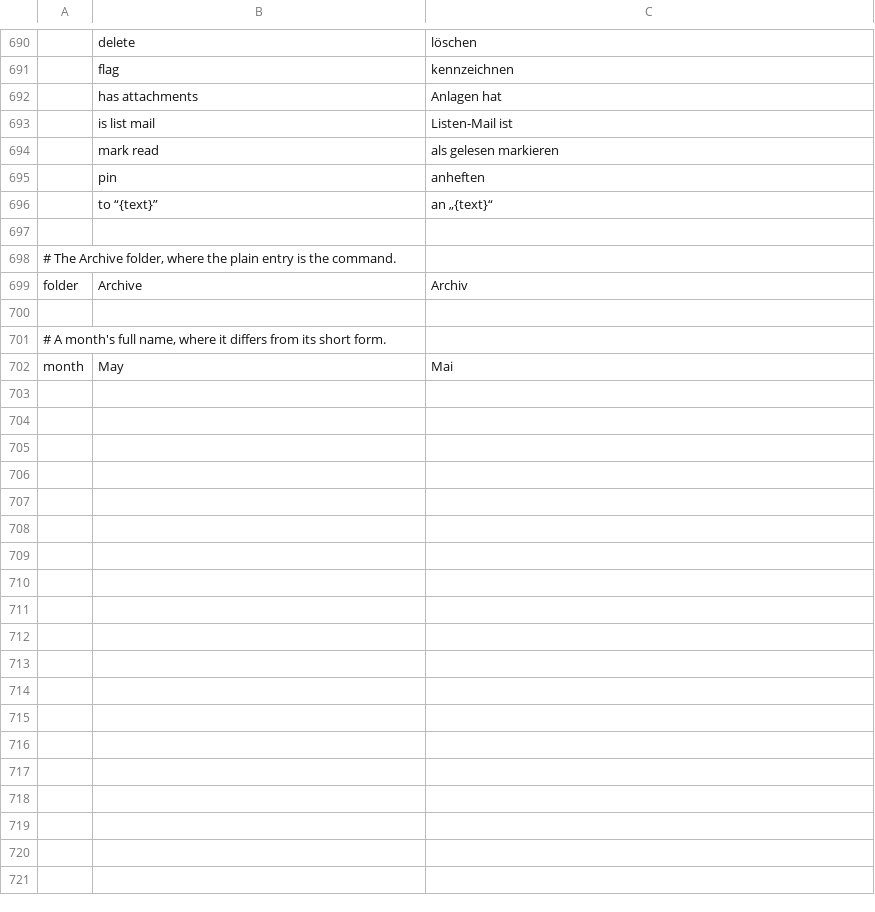
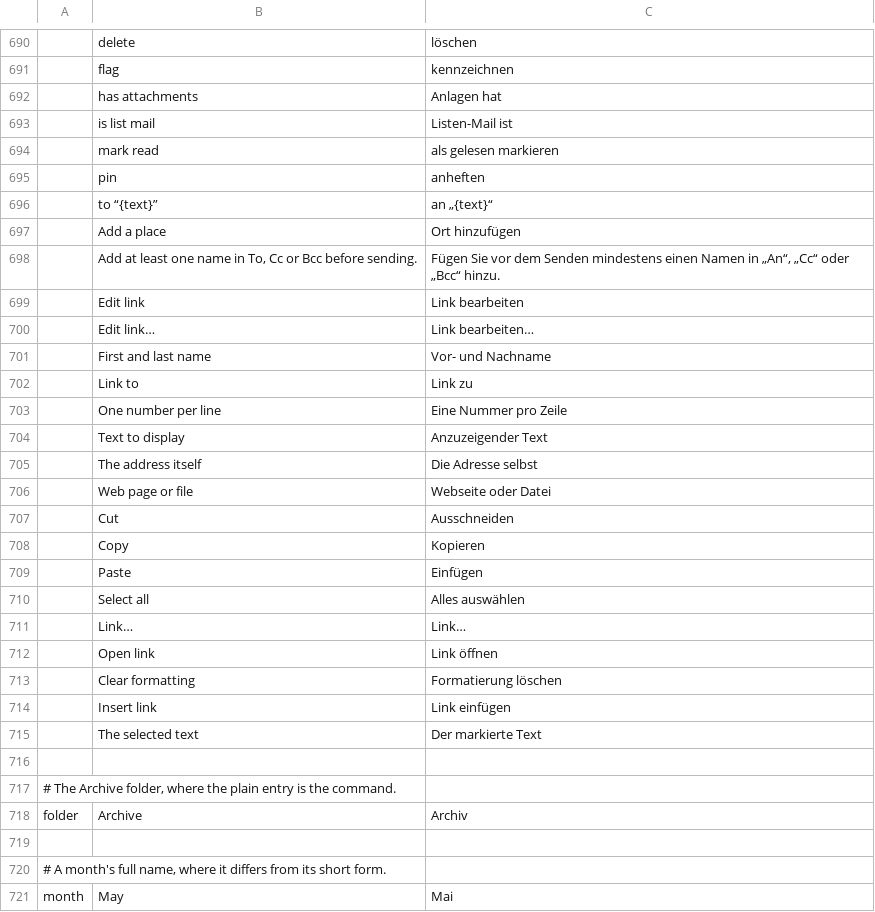
Before and after one commit to ZIDAN44/mailcraft, a TSV file: crates/ui-egui/src/i18n/de.tsv, drawn as a sheet; only a part is shown, gaps mark what is left out; the diff names each change by its address in the sheet, - before the commit and + after, or states it on an @@ line.

```diff
--- a/crates/ui-egui/src/i18n/de.tsv
+++ b/crates/ui-egui/src/i18n/de.tsv
+row 697:  | Add a place | Ort hinzufügen
+row 698:  | Add at least one name in To, Cc or Bcc before sending. | Fügen Sie vor dem Senden mindestens einen Namen in „An“, „Cc“ oder „Bcc“ hinzu.
+row 699:  | Edit link | Link bearbeiten
+row 700:  | Edit link… | Link bearbeiten…
+row 701:  | First and last name | Vor- und Nachname
+row 702:  | Link to | Link zu
+row 703:  | One number per line | Eine Nummer pro Zeile
+row 704:  | Text to display | Anzuzeigender Text
+row 705:  | The address itself | Die Adresse selbst
+row 706:  | Web page or file | Webseite oder Datei
+row 707:  | Cut | Ausschneiden
+row 708:  | Copy | Kopieren
+row 709:  | Paste | Einfügen
+row 710:  | Select all | Alles auswählen
+row 711:  | Link… | Link…
+row 712:  | Open link | Link öffnen
+row 713:  | Clear formatting | Formatierung löschen
+row 714:  | Insert link | Link einfügen
+row 715:  | The selected text | Der markierte Text
```
Also changed, not shown: crates/ui-egui/src/i18n/ar.tsv, crates/ui-egui/src/i18n/he.tsv, 14 other files.
